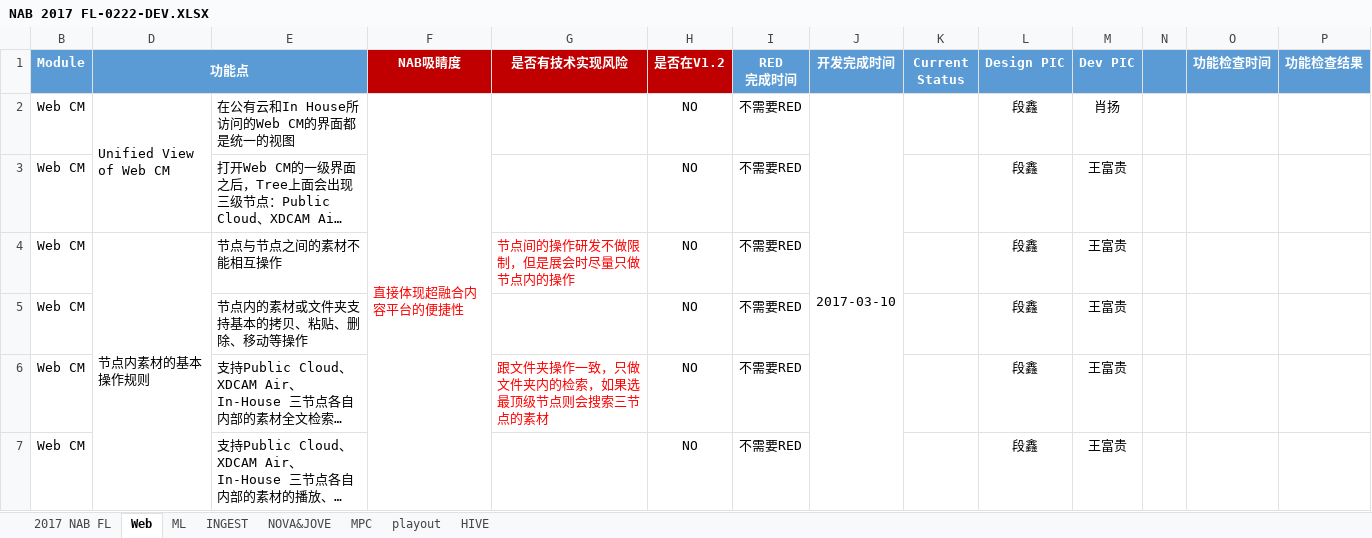
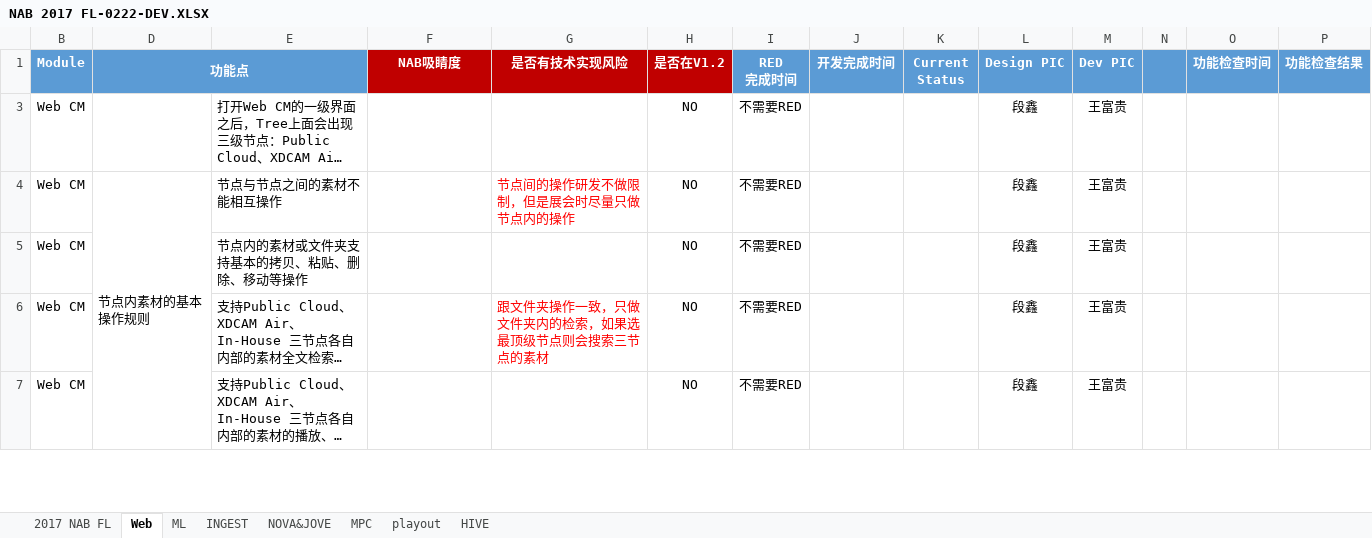
Before and after one commit to xhu218/HelloWorld, an Excel workbook: MyCProgram/近期工作/NAB/NAB 2017 FL-0222-DEV.XLSX, sheet Web, drawn as a sheet; only a part is shown; long unchanged cells end in …; values as stored, in another font and other column widths than the file's, no borders; removed rows and columns are numbered as before the commit, all else as after; rows hold the shown columns only; the diff covers the shown part only; the diff names each change by its address in the sheet, - before the commit and + after, or states it on an @@ line.

```diff
--- a/MyCProgram/近期工作/NAB/NAB 2017 FL-0222-DEV.XLSX (sheet Web)
+++ b/MyCProgram/近期工作/NAB/NAB 2017 FL-0222-DEV.XLSX (sheet Web)
@@ row 2 hidden: Web CM | Unified View of Web CM | 在公有云和In House所访问的Web CM的界面都是统一的视图 | 直接体现超融合内容平台的便捷性 |  | NO | 不需要RED | 2017-03-10 |  | 段鑫 | 肖扬 @@
```
Also changed, not shown: 28 hidden or unhidden rows, 8 edited cells and merged cells elsewhere in this sheet, 1 other file.
